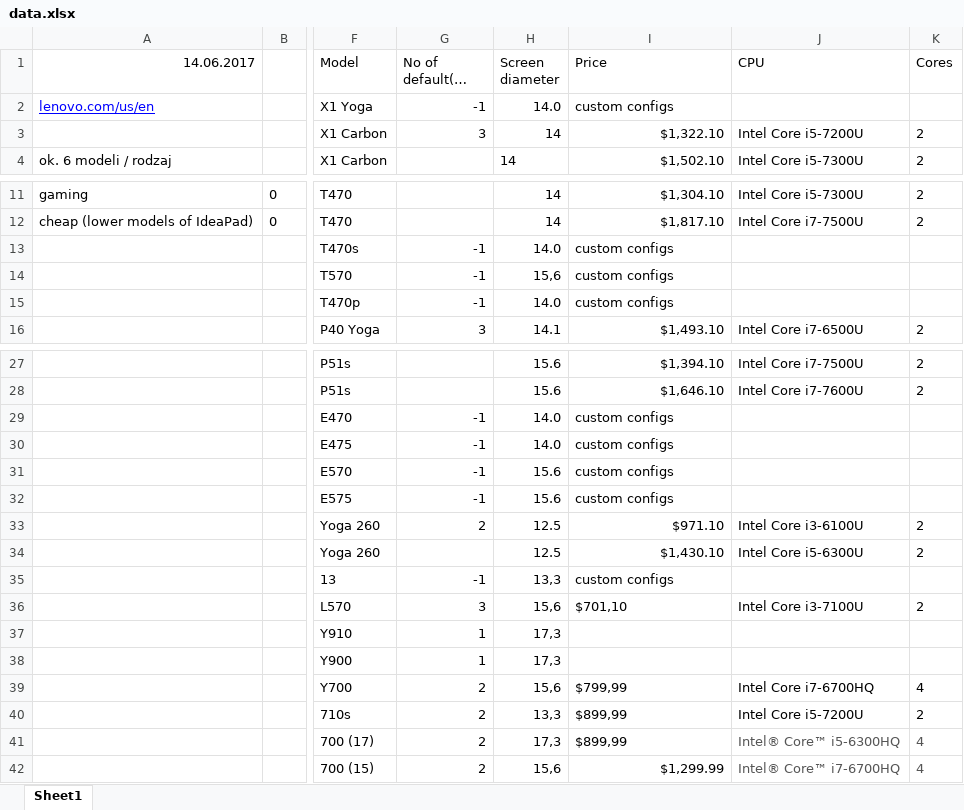
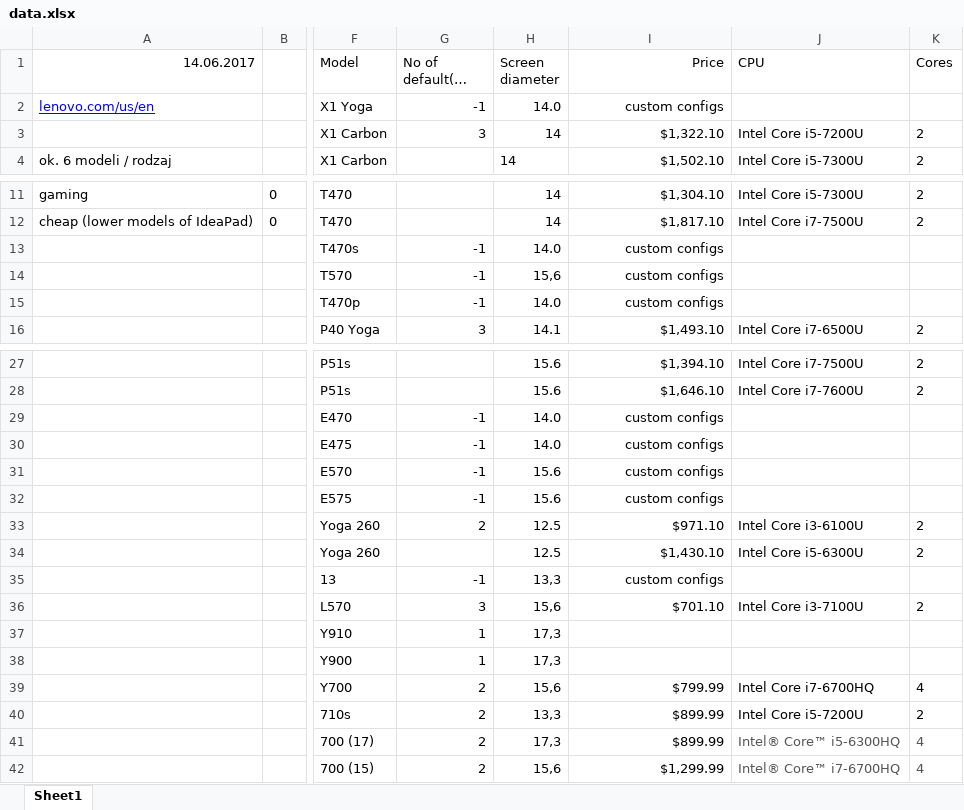
Before and after one commit to kjamrog/fuzzy_project, an Excel workbook: src/computers/data/data.xlsx, sheet Sheet1, drawn as a sheet; only a part is shown, gaps mark what is left out; long unchanged cells end in …; values as stored, in another font and other column widths than the file's, no borders; charts and pictures and conditional formats not drawn; the diff names each change by its address in the sheet, - before the commit and + after, or states it on an @@ line.

```diff
--- a/src/computers/data/data.xlsx (sheet Sheet1)
+++ b/src/computers/data/data.xlsx (sheet Sheet1)
-I1:I2 alignment: left
+I1:I2 alignment: right
-I13:I15 alignment: left
+I13:I15 alignment: right
-I29:I32 alignment: left
+I29:I32 alignment: right
-I35:I36 alignment: left
+I35:I36 alignment: right
-I36 (Price): $701,10
+I36 (Price): $701.10
-I39 (Price): $799,99
+I39 (Price): $799.99
-I39:I41 alignment: left
+I39:I41 alignment: right
-I40:I41 (Price): $899,99
+I40:I41 (Price): $899.99
```
Also changed, not shown: charts or pictures, 3 other files.
